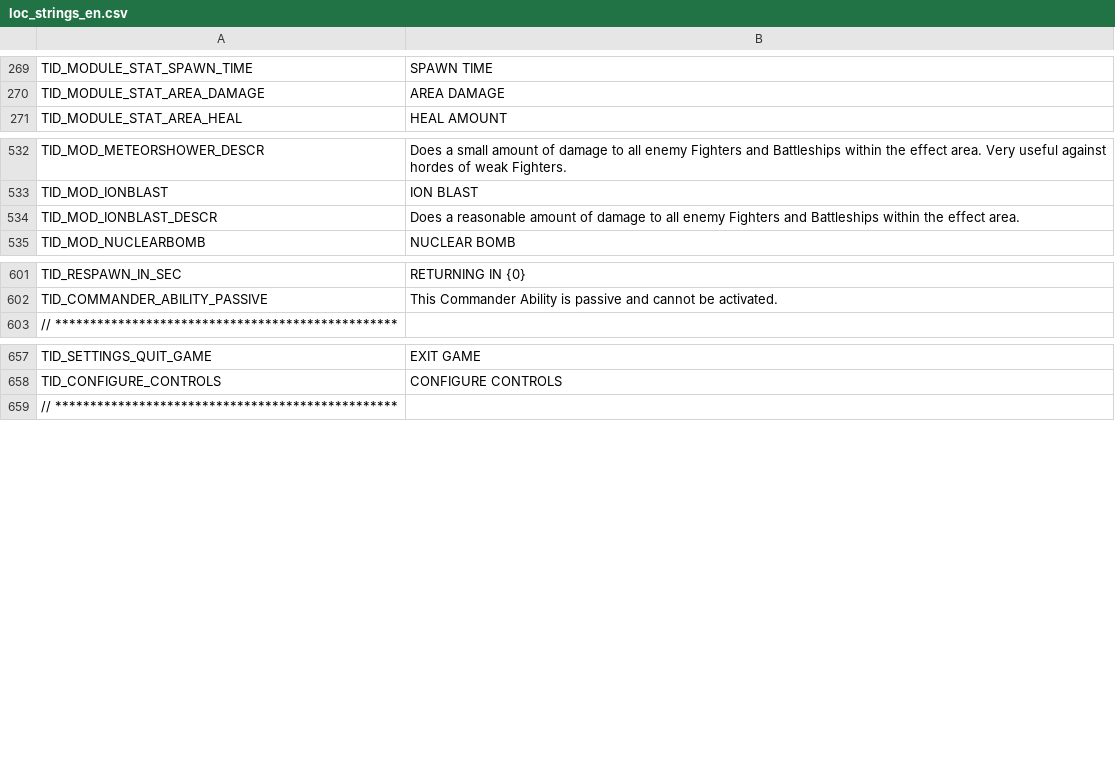
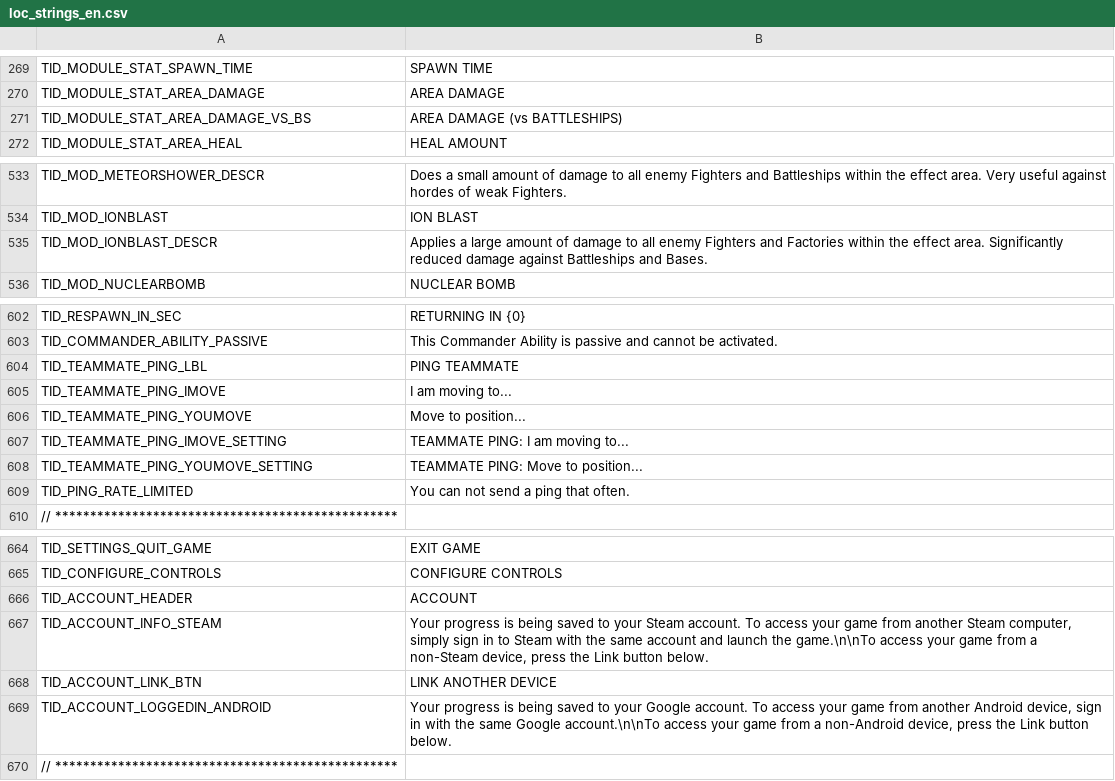
Before and after one commit to Apollo-shipyard/ApolloShipyard.xyz, a CSV file: raw/loc_strings_en.csv, drawn as a sheet; only a part is shown, gaps mark what is left out.

Commit message:
game patch №2

```diff
--- a/raw/loc_strings_en.csv
+++ b/raw/loc_strings_en.csv
@@ -270,2 +270,3 @@
 "TID_MODULE_STAT_AREA_DAMAGE","AREA DAMAGE"
+"TID_MODULE_STAT_AREA_DAMAGE_VS_BS","AREA DAMAGE (vs BATTLESHIPS)"
 "TID_MODULE_STAT_AREA_HEAL","HEAL AMOUNT"
@@ -533,3 +534,3 @@
 "TID_MOD_IONBLAST","ION BLAST"
-"TID_MOD_IONBLAST_DESCR","Does a reasonable amount of damage to all enemy Fighters and Battleships within the effect area."
+"TID_MOD_IONBLAST_DESCR","Applies a large amount of damage to all enemy Fighters and Factories within the effect area. Significantly reduced damage against Battleships and Bases."
 "TID_MOD_NUCLEARBOMB","NUCLEAR BOMB"
@@ -602,2 +603,8 @@
 "TID_COMMANDER_ABILITY_PASSIVE","This Commander Ability is passive and cannot be activated."
+"TID_TEAMMATE_PING_LBL","PING TEAMMATE"
+"TID_TEAMMATE_PING_IMOVE","I am moving to..."
+"TID_TEAMMATE_PING_YOUMOVE","Move to position..."
+"TID_TEAMMATE_PING_IMOVE_SETTING","TEAMMATE PING: I am moving to..."
+"TID_TEAMMATE_PING_YOUMOVE_SETTING","TEAMMATE PING: Move to position..."
+"TID_PING_RATE_LIMITED","You can not send a ping that often."
 // *************************************************
@@ -658,2 +665,6 @@
 "TID_CONFIGURE_CONTROLS","CONFIGURE CONTROLS"
+"TID_ACCOUNT_HEADER","ACCOUNT"
+"TID_ACCOUNT_INFO_STEAM","Your progress is being saved to your Steam account. To access your game from another Steam computer, simply sign in to Steam with the same account and launch the game.\n\nTo access your game from a non-Steam device, press the Link button below."
+"TID_ACCOUNT_LINK_BTN","LINK ANOTHER DEVICE"
+"TID_ACCOUNT_LOGGEDIN_ANDROID","Your progress is being saved to your Google account. To access your game from another Android device, sign in with the same Google account.\n\nTo access your game from a non-Android device, press the Link button below."
 // *************************************************
```
Also changed, not shown: raw/effect_areas.csv, raw/fighters.csv, 10 other files.
